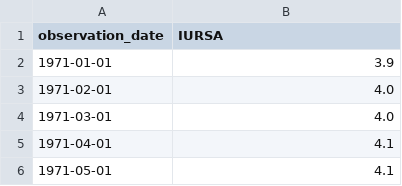
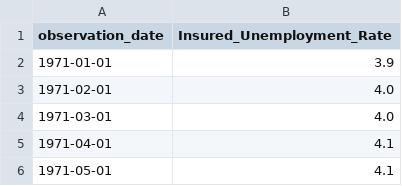
Before and after one commit to Makster04/Labor_Market_Index, a CSV file: Demand_vs_Supply/Insured_Unemployment_Rate.csv, drawn as a sheet; only a part is shown.

```diff
--- a/Demand_vs_Supply/Insured_Unemployment_Rate.csv
+++ b/Demand_vs_Supply/Insured_Unemployment_Rate.csv
@@ -1,2 +1,2 @@
-observation_date,IURSA
+observation_date,Insured_Unemployment_Rate
 1971-01-01,3.9
```
Also changed, not shown: Demand_vs_Supply/Unemployed_27_Weeks_or_More.csv, 10 other files.
